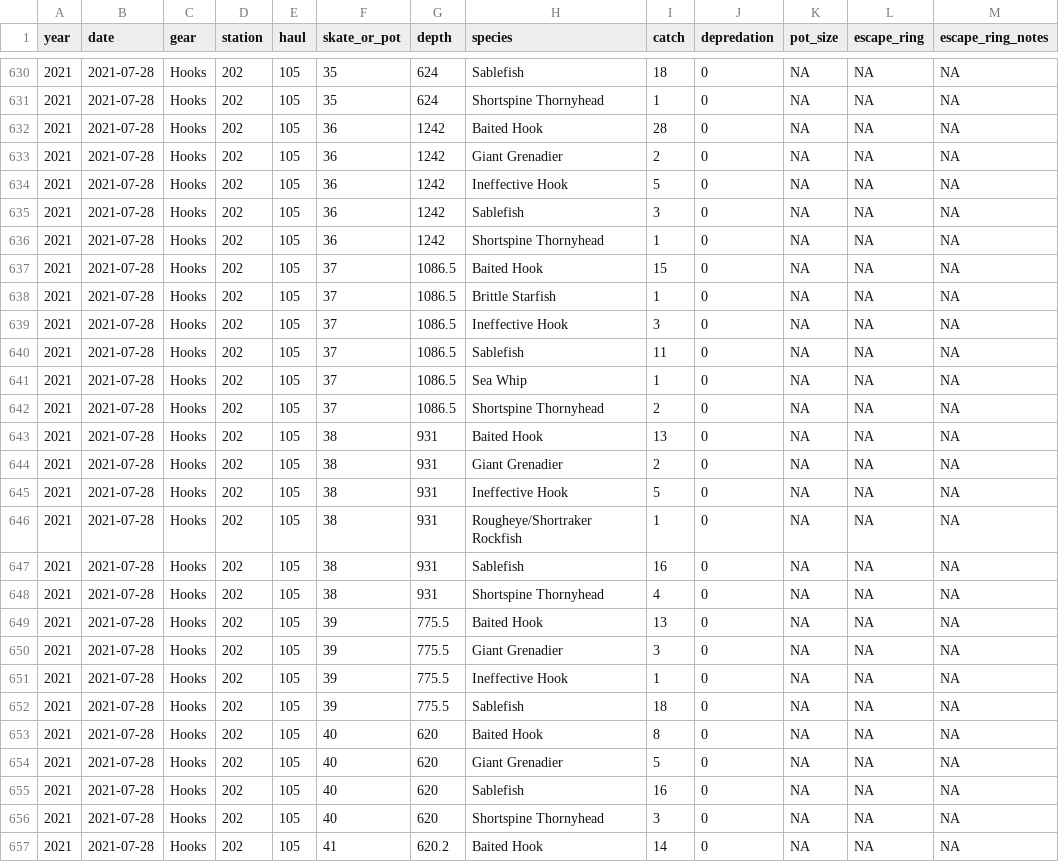
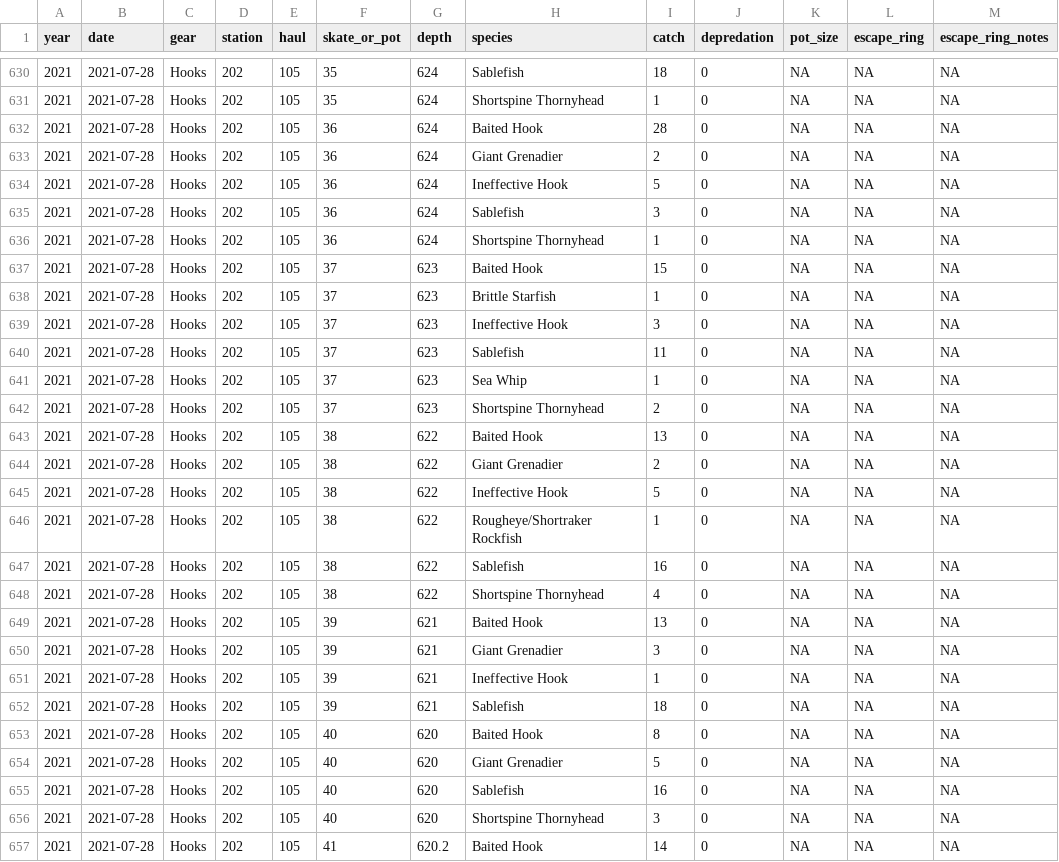
Before and after one commit to JaneSullivan-NOAA/slinky, a CSV file: results/synthesis/clean_catch_2021.csv, drawn as a sheet; only a part is shown, gaps mark what is left out; the diff covers the shown part only.

```diff
--- a/results/synthesis/clean_catch_2021.csv
+++ b/results/synthesis/clean_catch_2021.csv
@@ -631,23 +631,23 @@ year,date,gear,station,haul,skate_or_pot,depth,species,catch,depredation,pot_siz
 2021,2021-07-28,Hooks,202,105,35,624,Shortspine Thornyhead,1,0,NA,NA,NA
-2021,2021-07-28,Hooks,202,105,36,1242,Baited Hook,28,0,NA,NA,NA
-2021,2021-07-28,Hooks,202,105,36,1242,Giant Grenadier,2,0,NA,NA,NA
-2021,2021-07-28,Hooks,202,105,36,1242,Ineffective Hook,5,0,NA,NA,NA
-2021,2021-07-28,Hooks,202,105,36,1242,Sablefish,3,0,NA,NA,NA
-2021,2021-07-28,Hooks,202,105,36,1242,Shortspine Thornyhead,1,0,NA,NA,NA
-2021,2021-07-28,Hooks,202,105,37,1086.5,Baited Hook,15,0,NA,NA,NA
-2021,2021-07-28,Hooks,202,105,37,1086.5,Brittle Starfish,1,0,NA,NA,NA
-2021,2021-07-28,Hooks,202,105,37,1086.5,Ineffective Hook,3,0,NA,NA,NA
-2021,2021-07-28,Hooks,202,105,37,1086.5,Sablefish,11,0,NA,NA,NA
-2021,2021-07-28,Hooks,202,105,37,1086.5,Sea Whip,1,0,NA,NA,NA
-2021,2021-07-28,Hooks,202,105,37,1086.5,Shortspine Thornyhead,2,0,NA,NA,NA
-2021,2021-07-28,Hooks,202,105,38,931,Baited Hook,13,0,NA,NA,NA
-2021,2021-07-28,Hooks,202,105,38,931,Giant Grenadier,2,0,NA,NA,NA
-2021,2021-07-28,Hooks,202,105,38,931,Ineffective Hook,5,0,NA,NA,NA
-2021,2021-07-28,Hooks,202,105,38,931,Rougheye/Shortraker Rockfish,1,0,NA,NA,NA
-2021,2021-07-28,Hooks,202,105,38,931,Sablefish,16,0,NA,NA,NA
-2021,2021-07-28,Hooks,202,105,38,931,Shortspine Thornyhead,4,0,NA,NA,NA
-2021,2021-07-28,Hooks,202,105,39,775.5,Baited Hook,13,0,NA,NA,NA
-2021,2021-07-28,Hooks,202,105,39,775.5,Giant Grenadier,3,0,NA,NA,NA
-2021,2021-07-28,Hooks,202,105,39,775.5,Ineffective Hook,1,0,NA,NA,NA
-2021,2021-07-28,Hooks,202,105,39,775.5,Sablefish,18,0,NA,NA,NA
+2021,2021-07-28,Hooks,202,105,36,624,Baited Hook,28,0,NA,NA,NA
+2021,2021-07-28,Hooks,202,105,36,624,Giant Grenadier,2,0,NA,NA,NA
+2021,2021-07-28,Hooks,202,105,36,624,Ineffective Hook,5,0,NA,NA,NA
+2021,2021-07-28,Hooks,202,105,36,624,Sablefish,3,0,NA,NA,NA
+2021,2021-07-28,Hooks,202,105,36,624,Shortspine Thornyhead,1,0,NA,NA,NA
+2021,2021-07-28,Hooks,202,105,37,623,Baited Hook,15,0,NA,NA,NA
+2021,2021-07-28,Hooks,202,105,37,623,Brittle Starfish,1,0,NA,NA,NA
+2021,2021-07-28,Hooks,202,105,37,623,Ineffective Hook,3,0,NA,NA,NA
+2021,2021-07-28,Hooks,202,105,37,623,Sablefish,11,0,NA,NA,NA
+2021,2021-07-28,Hooks,202,105,37,623,Sea Whip,1,0,NA,NA,NA
+2021,2021-07-28,Hooks,202,105,37,623,Shortspine Thornyhead,2,0,NA,NA,NA
+2021,2021-07-28,Hooks,202,105,38,622,Baited Hook,13,0,NA,NA,NA
+2021,2021-07-28,Hooks,202,105,38,622,Giant Grenadier,2,0,NA,NA,NA
+2021,2021-07-28,Hooks,202,105,38,622,Ineffective Hook,5,0,NA,NA,NA
+2021,2021-07-28,Hooks,202,105,38,622,Rougheye/Shortraker Rockfish,1,0,NA,NA,NA
+2021,2021-07-28,Hooks,202,105,38,622,Sablefish,16,0,NA,NA,NA
+2021,2021-07-28,Hooks,202,105,38,622,Shortspine Thornyhead,4,0,NA,NA,NA
+2021,2021-07-28,Hooks,202,105,39,621,Baited Hook,13,0,NA,NA,NA
+2021,2021-07-28,Hooks,202,105,39,621,Giant Grenadier,3,0,NA,NA,NA
+2021,2021-07-28,Hooks,202,105,39,621,Ineffective Hook,1,0,NA,NA,NA
+2021,2021-07-28,Hooks,202,105,39,621,Sablefish,18,0,NA,NA,NA
 2021,2021-07-28,Hooks,202,105,40,620,Baited Hook,8,0,NA,NA,NA
```
Also changed, not shown: 51 edited cells elsewhere in this file, 32 other files.
